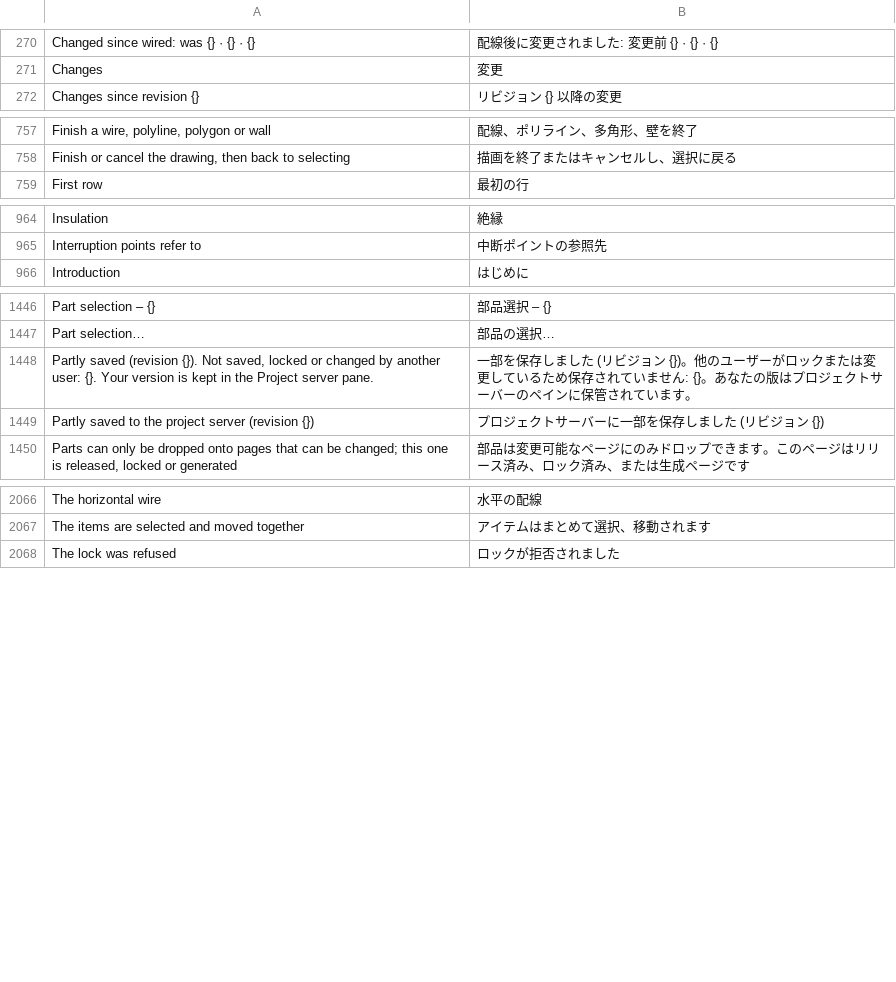
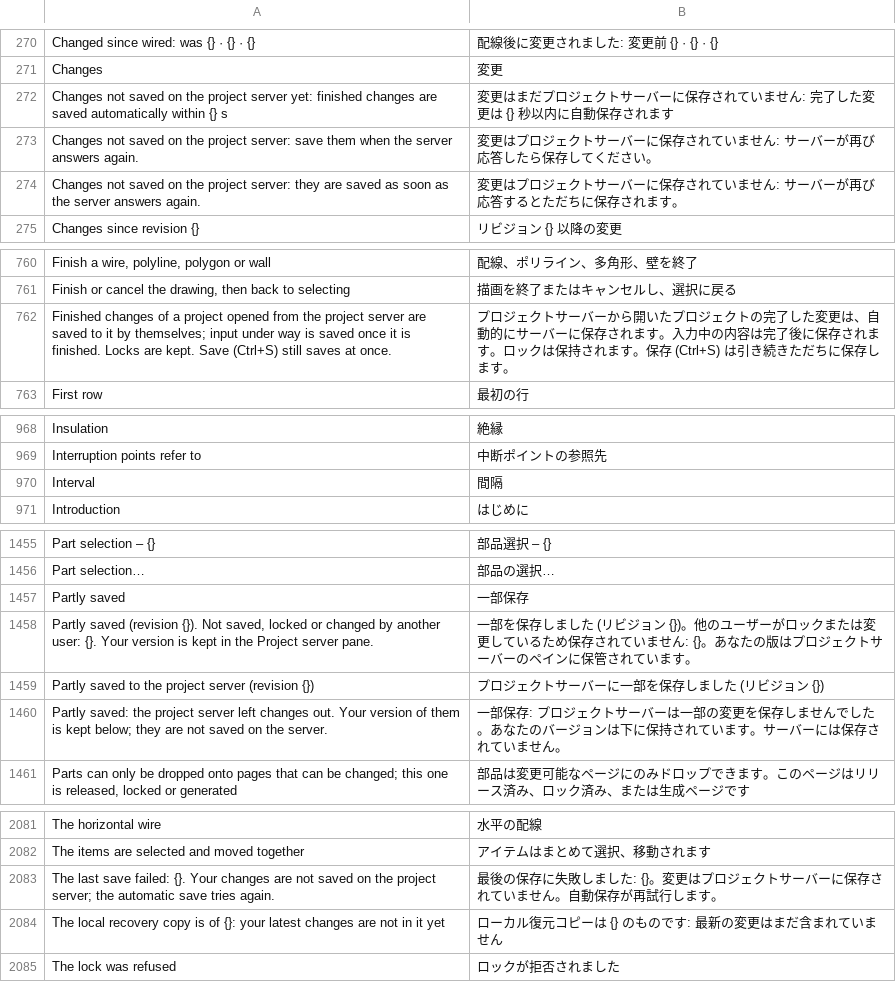
Before and after one commit to Zantobix/OpenECraft, a TSV file: crates/openecraft-i18n/src/catalog/editor/ja.tsv, drawn as a sheet; only a part is shown, gaps mark what is left out; the diff covers the shown part only.

```diff
--- a/crates/openecraft-i18n/src/catalog/editor/ja.tsv
+++ b/crates/openecraft-i18n/src/catalog/editor/ja.tsv
@@ -271,2 +271,5 @@ Changed since wired: was {} · {} · {}	配線後に変更されました: 変
 Changes	変更
+Changes not saved on the project server yet: finished changes are saved automatically within {} s	変更はまだプロジェクトサーバーに保存されていません: 完了した変更は {} 秒以内に自動保存されます
+Changes not saved on the project server: save them when the server answers again.	変更はプロジェクトサーバーに保存されていません: サーバーが再び応答したら保存してください。
+Changes not saved on the project server: they are saved as soon as the server answers again.	変更はプロジェクトサーバーに保存されていません: サーバーが再び応答するとただちに保存されます。
 Changes since revision {}	リビジョン {} 以降の変更
@@ -758,2 +761,3 @@ Finish a wire, polyline, polygon or wall	配線、ポリライン、多角形、
 Finish or cancel the drawing, then back to selecting	描画を終了またはキャンセルし、選択に戻る
+Finished changes of a project opened from the project server are saved to it by themselves; input under way is saved once it is finished. Locks are kept. Save (Ctrl+S) still saves at once.	プロジェクトサーバーから開いたプロジェクトの完了した変更は、自動的にサーバーに保存されます。入力中の内容は完了後に保存されます。ロックは保持されます。保存 (Ctrl+S) は引き続きただちに保存します。
 First row	最初の行
@@ -965,2 +969,3 @@ Insulation	絶縁
 Interruption points refer to	中断ポイントの参照先
+Interval	間隔
 Introduction	はじめに
@@ -1447,4 +1456,6 @@ Part selection – {}	部品選択 – {}
 Part selection…	部品の選択…
+Partly saved	一部保存
 Partly saved (revision {}). Not saved, locked or changed by another user: {}. Your version is kept in the Project server pane.	一部を保存しました (リビジョン {})。他のユーザーがロックまたは変更しているため保存されていません: {}。あなたの版はプロジェクトサーバーのペインに保管されています。
 Partly saved to the project server (revision {})	プロジェクトサーバーに一部を保存しました (リビジョン {})
+Partly saved: the project server left changes out. Your version of them is kept below; they are not saved on the server.	一部保存: プロジェクトサーバーは一部の変更を保存しませんでした。あなたのバージョンは下に保持されています。サーバーには保存されていません。
 Parts can only be dropped onto pages that can be changed; this one is released, locked or generated	部品は変更可能なページにのみドロップできます。このページはリリース済み、ロック済み、または生成ページです
@@ -2067,2 +2082,4 @@ The horizontal wire	水平の配線
 The items are selected and moved together	アイテムはまとめて選択、移動されます
+The last save failed: {}. Your changes are not saved on the project server; the automatic save tries again.	最後の保存に失敗しました: {}。変更はプロジェクトサーバーに保存されていません。自動保存が再試行します。
+The local recovery copy is of {}: your latest changes are not in it yet	ローカル復元コピーは {} のものです: 最新の変更はまだ含まれていません
 The lock was refused	ロックが拒否されました
```
Also changed, not shown: 11 added rows elsewhere in this file, crates/openecraft-i18n/src/catalog/editor/hu.tsv, crates/openecraft-i18n/src/catalog/editor/ko.tsv, 30 other files.
